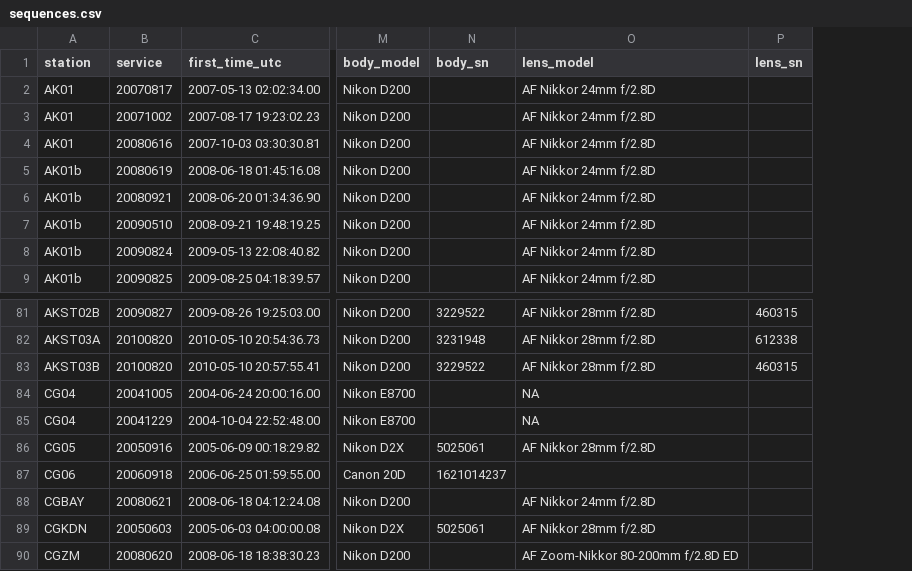
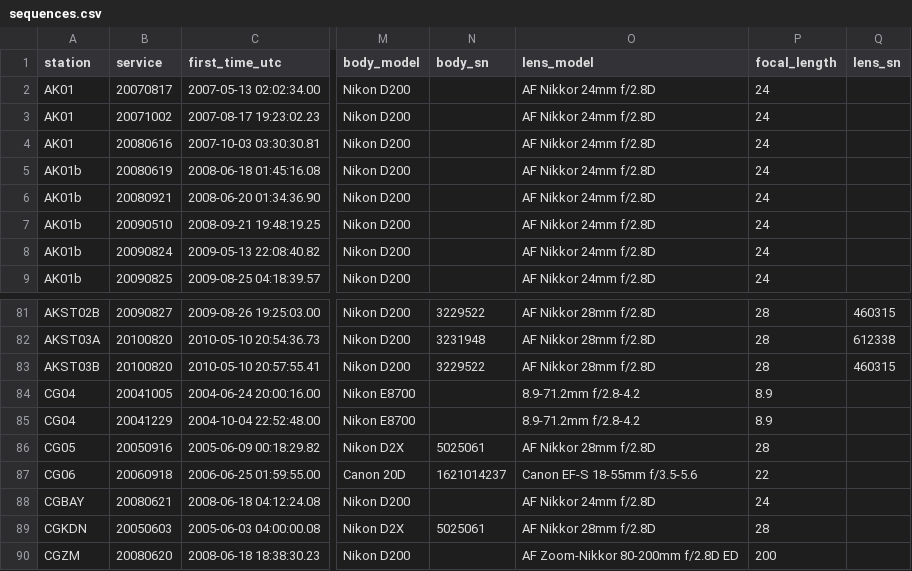
Before and after one commit to ezwelty/glimpse, a CSV file: cg-calibrations/sequences.csv, drawn as a sheet; only a part is shown, gaps mark what is left out; the diff names each change by its address in the sheet, - before the commit and + after, or states it on an @@ line.

```diff
--- a/cg-calibrations/sequences.csv
+++ b/cg-calibrations/sequences.csv
+column P (focal_length), rows 2-9: all 24; rows 81-90: 28 | 28 | 28 | 8.9 | 8.9 | 28 | 22 | 24 | 28 | 200
-O84:O85 (lens_model): NA
+O84:O85 (lens_model): 8.9-71.2mm f/2.8-4.2
-O87 (lens_model): (empty)
+O87 (lens_model): Canon EF-S 18-55mm f/3.5-5.6
```
Also changed, not shown: 17 other files.
